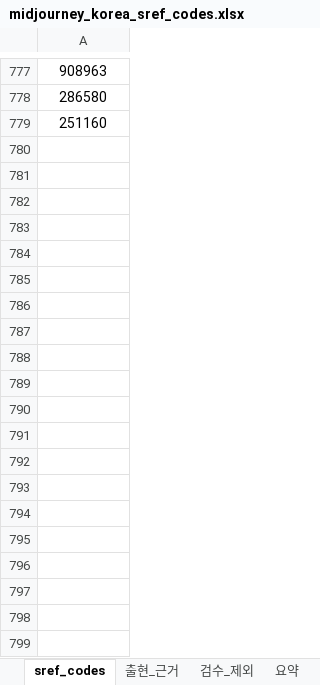
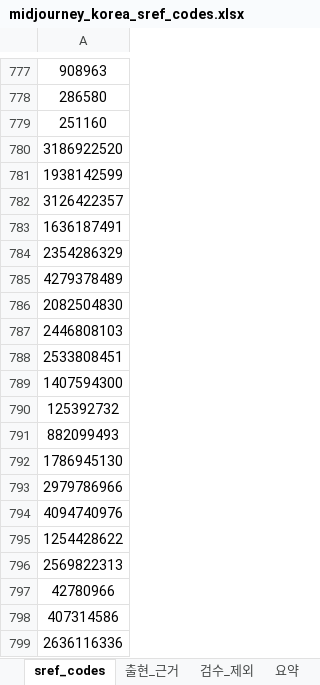
Before and after one commit to paran-coder/midjourney-sref-combiner, an Excel workbook: data/midjourney_korea_sref_codes.xlsx, sheet sref_codes, drawn as a sheet; only a part is shown, gaps mark what is left out; values as stored, in another font and other column widths than the file's, no borders; table styles not drawn; the diff covers the shown part only; the diff names each change by its address in the sheet, - before the commit and + after, or states it on an @@ line.

```diff
--- a/data/midjourney_korea_sref_codes.xlsx (sheet sref_codes)
+++ b/data/midjourney_korea_sref_codes.xlsx (sheet sref_codes)
+row 780: 3186922520
+row 781: 1938142599
+row 782: 3126422357
+row 783: 1636187491
+row 784: 2354286329
+row 785: 4279378489
+row 786: 2082504830
+row 787: 2446808103
+row 788: 2533808451
+row 789: 1407594300
+row 790: 125392732
+row 791: 882099493
+row 792: 1786945130
+row 793: 2979786966
+row 794: 4094740976
+row 795: 1254428622
+row 796: 2569822313
+row 797: 42780966
+row 798: 407314586
+row 799: 2636116336
```
Also changed, not shown: 39 added rows elsewhere in this sheet, sheet 출현_근거, sheet 요약, sheet 검수_제외, 13 other files.
